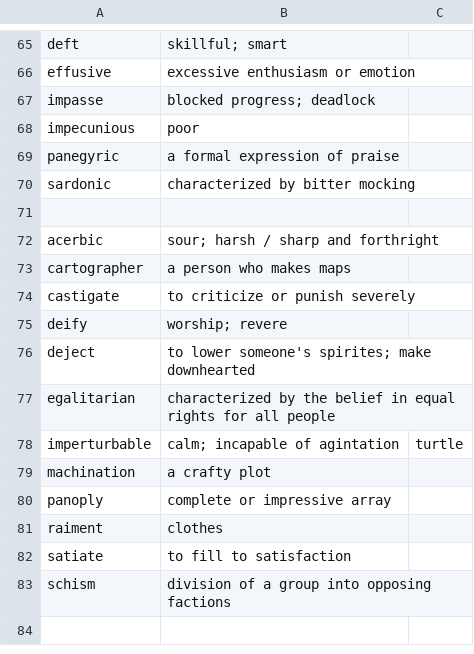
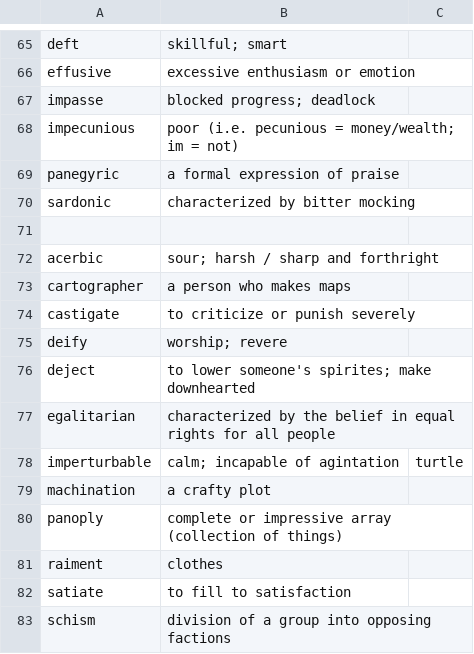
Before and after one commit to ChristianRRL/study_buddy, a CSV file: vocabulary/adhoc_words.csv, drawn as a sheet; only a part is shown, gaps mark what is left out.

```diff
--- a/vocabulary/adhoc_words.csv
+++ b/vocabulary/adhoc_words.csv
@@ -67,3 +67,3 @@ effusive,excessive enthusiasm or emotion,
 impasse,blocked progress; deadlock,
-impecunious,poor,
+impecunious,poor (i.e. pecunious = money/wealth; im = not),
 panegyric,a formal expression of praise,
@@ -79,3 +79,3 @@ imperturbable,calm; incapable of agintation,turtle
 machination,a crafty plot,
-panoply,complete or impressive array,
+panoply,complete or impressive array (collection of things),
 raiment,clothes,
```
Also changed, not shown: 1 other file.
